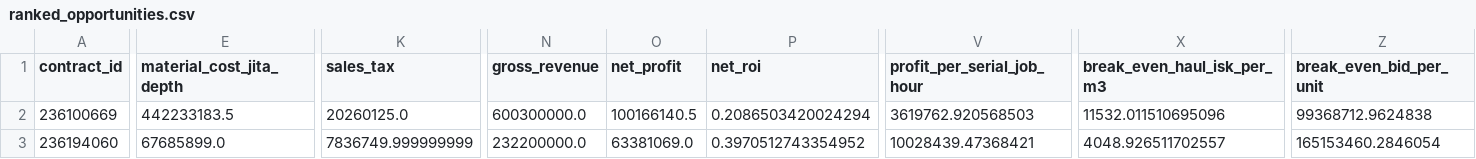
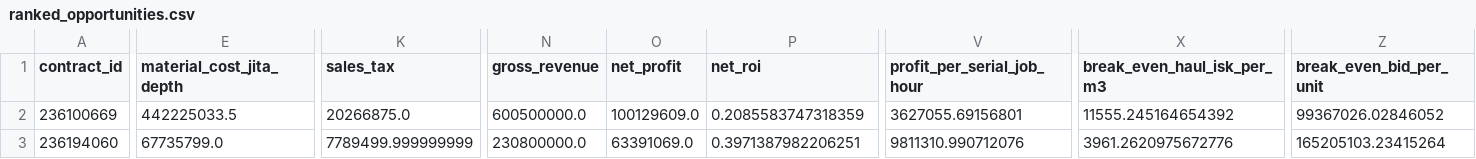
Before and after one commit to samson8964/chatgpt-eve, a CSV file: results/latest/ranked_opportunities.csv, drawn as a sheet; only a part is shown, gaps mark what is left out; the diff covers the shown part only; the diff names each change by its address in the sheet, - before the commit and + after, or states it on an @@ line.

```diff
--- a/results/latest/ranked_opportunities.csv
+++ b/results/latest/ranked_opportunities.csv
-E2 (material_cost_jita_depth): 442233183.5
+E2 (material_cost_jita_depth): 442225033.5
-K2 (sales_tax): 20260125.0
+K2 (sales_tax): 20266875.0
-N2 (gross_revenue): 600300000.0
+N2 (gross_revenue): 600500000.0
-O2 (net_profit): 100166140.5
+O2 (net_profit): 100129609.0
-P2 (net_roi): 0.2086503420024294
+P2 (net_roi): 0.2085583747318359
-V2 (profit_per_serial_job_hour): 3619762.920568503
+V2 (profit_per_serial_job_hour): 3627055.69156801
-X2 (break_even_haul_isk_per_m3): 11532.011510695096
+X2 (break_even_haul_isk_per_m3): 11555.245164654392
-Z2 (break_even_bid_per_unit): 99368712.9624838
+Z2 (break_even_bid_per_unit): 99367026.02846052
-E3 (material_cost_jita_depth): 67685899.0
+E3 (material_cost_jita_depth): 67735799.0
-K3 (sales_tax): 7836749.999999999
+K3 (sales_tax): 7789499.999999999
-N3 (gross_revenue): 232200000.0
+N3 (gross_revenue): 230800000.0
-O3 (net_profit): 63381069.0
+O3 (net_profit): 63391069.0
-P3 (net_roi): 0.3970512743354952
+P3 (net_roi): 0.3971387982206251
-V3 (profit_per_serial_job_hour): 10028439.47368421
+V3 (profit_per_serial_job_hour): 9811310.990712076
-X3 (break_even_haul_isk_per_m3): 4048.926511702557
+X3 (break_even_haul_isk_per_m3): 3961.2620975672776
-Z3 (break_even_bid_per_unit): 165153460.2846054
+Z3 (break_even_bid_per_unit): 165205103.23415264
```
Also changed, not shown: 149 edited cells elsewhere in this file, results/latest/all_executable_scored.csv, results/latest/bpc_value_opportunities.csv, 19 other files.
